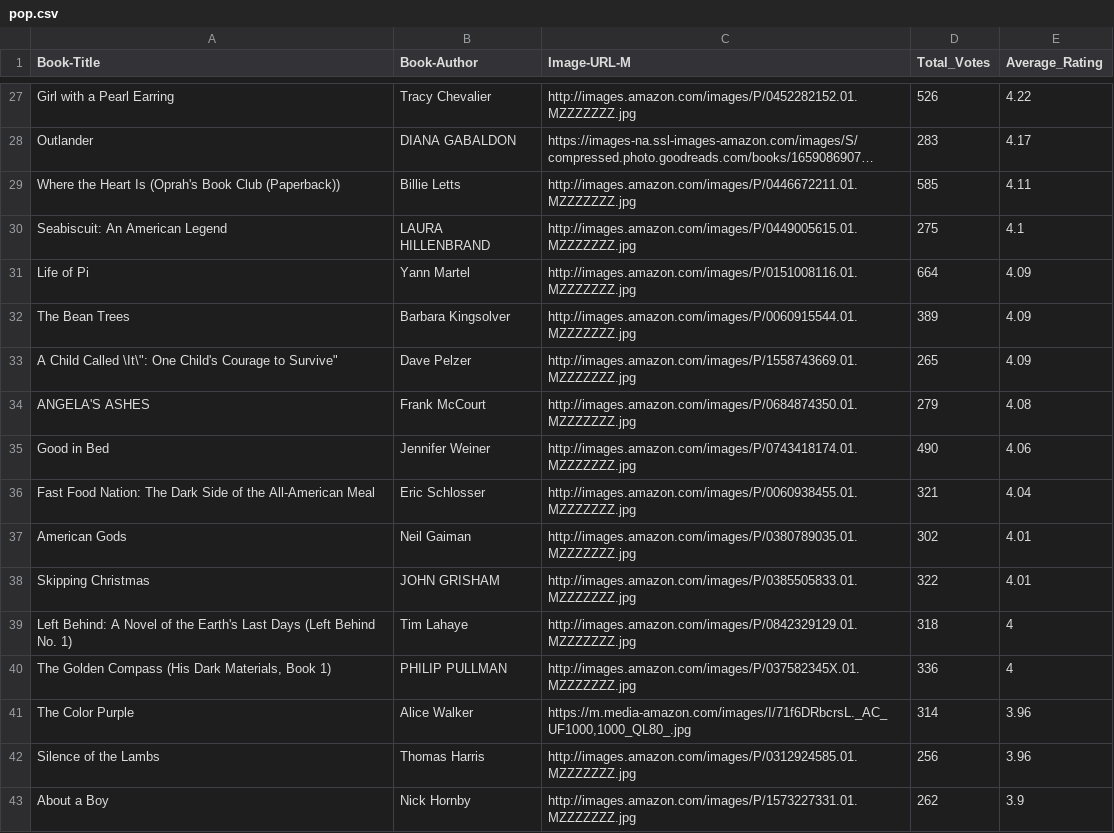
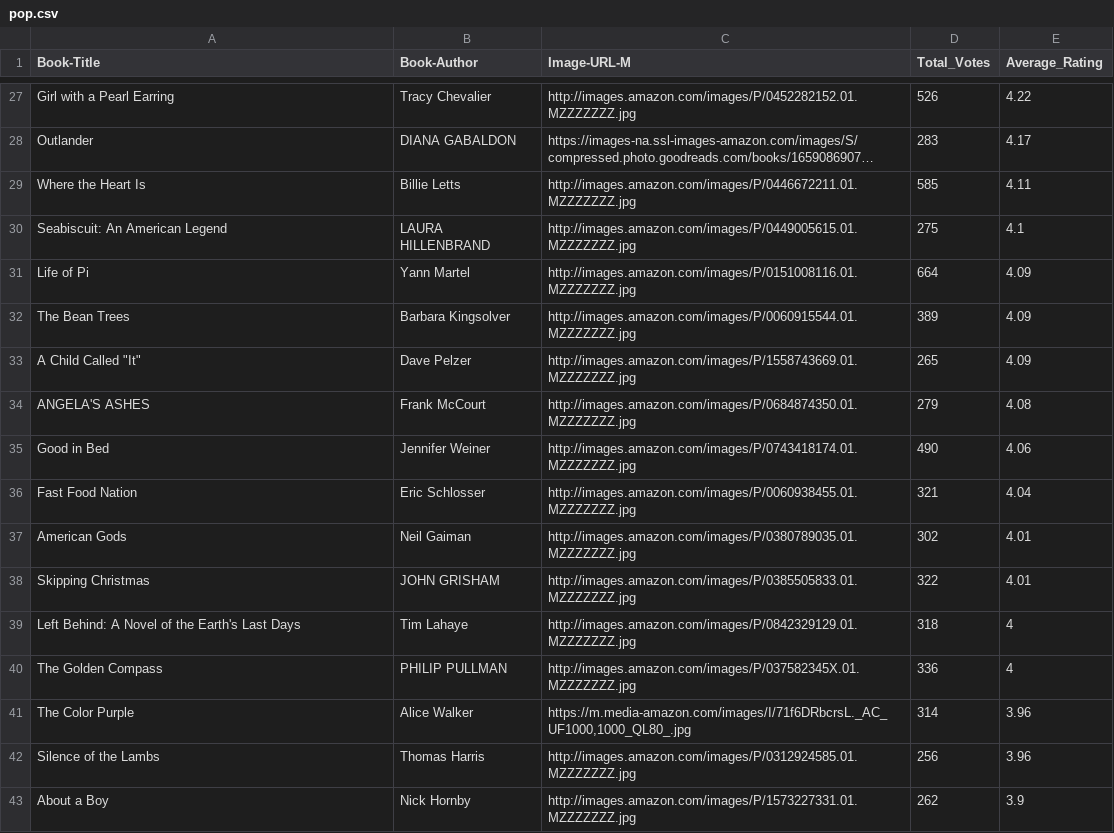
Before and after one commit to NityaVerma19/Book-Recommendation-System, a CSV file: pop.csv, drawn as a sheet; only a part is shown, gaps mark what is left out; long unchanged cells end in …; the diff covers the shown part only; the diff names each change by its address in the sheet, - before the commit and + after, or states it on an @@ line.

```diff
--- a/pop.csv
+++ b/pop.csv
-A29 (Book-Title): Where the Heart Is (Oprah's Book Club (Paperback))
+A29 (Book-Title): Where the Heart Is
-A33 (Book-Title): A Child Called \It\": One Child's Courage to Survive"
+A33 (Book-Title): A Child Called "It"
-A36 (Book-Title): Fast Food Nation: The Dark Side of the All-American Meal
+A36 (Book-Title): Fast Food Nation
-A39 (Book-Title): …Last Days (Left Behind No. 1)
+A39 (Book-Title): …Last Days
-A40 (Book-Title): The Golden Compass (His Dark Materials, Book 1)
+A40 (Book-Title): The Golden Compass
```
Also changed, not shown: 53 edited cells elsewhere in this file, 2 other files.
